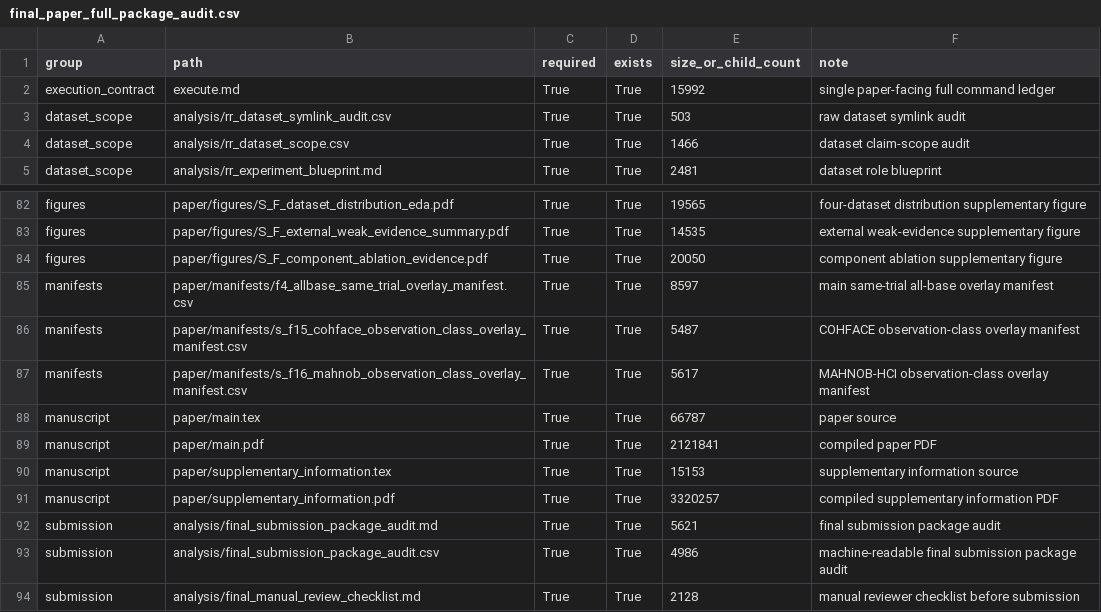
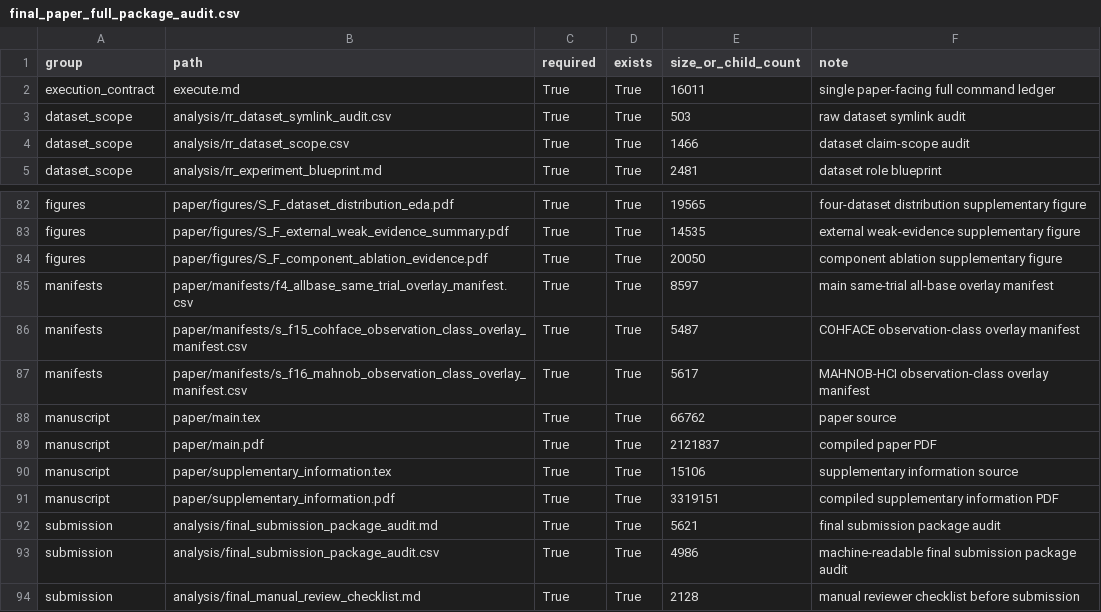
Before and after one commit to GongJae00/resPyre, a CSV file: analysis/final_paper_full_package_audit.csv, drawn as a sheet; only a part is shown, gaps mark what is left out.

```diff
--- a/analysis/final_paper_full_package_audit.csv
+++ b/analysis/final_paper_full_package_audit.csv
@@ -1,3 +1,3 @@
 group,path,required,exists,size_or_child_count,note
-execution_contract,execute.md,True,True,15992,single paper-facing full command ledger
+execution_contract,execute.md,True,True,16011,single paper-facing full command ledger
 dataset_scope,analysis/rr_dataset_symlink_audit.csv,True,True,503,raw dataset symlink audit
@@ -87,6 +87,6 @@ manifests,paper/manifests/s_f15_cohface_observation_class_overlay_manifest.csv,T
 manifests,paper/manifests/s_f16_mahnob_observation_class_overlay_manifest.csv,True,True,5617,MAHNOB-HCI observation-class overlay manifest
-manuscript,paper/main.tex,True,True,66787,paper source
-manuscript,paper/main.pdf,True,True,2121841,compiled paper PDF
-manuscript,paper/supplementary_information.tex,True,True,15153,supplementary information source
-manuscript,paper/supplementary_information.pdf,True,True,3320257,compiled supplementary information PDF
+manuscript,paper/main.tex,True,True,66762,paper source
+manuscript,paper/main.pdf,True,True,2121837,compiled paper PDF
+manuscript,paper/supplementary_information.tex,True,True,15106,supplementary information source
+manuscript,paper/supplementary_information.pdf,True,True,3319151,compiled supplementary information PDF
 submission,analysis/final_submission_package_audit.md,True,True,5621,final submission package audit
```
Also changed, not shown: 6 other files.
